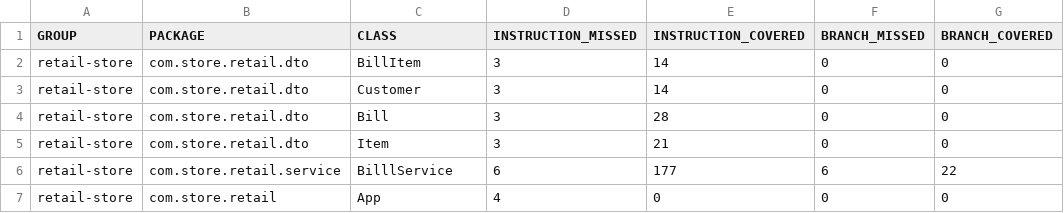
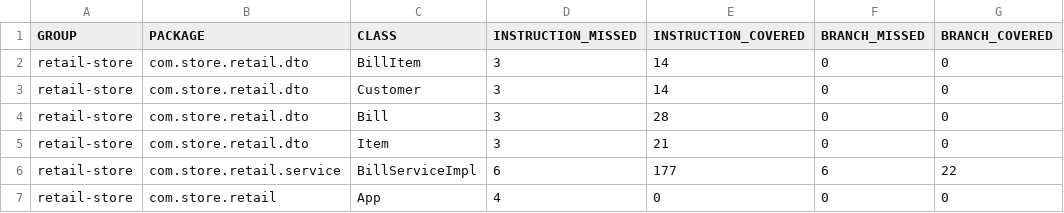
Before and after one commit to zunnoon1/retail-store, a CSV file: retail-store/target/jacoco-ut/jacoco.csv, drawn as a sheet; only a part is shown; the diff names each change by its address in the sheet, - before the commit and + after, or states it on an @@ line.

```diff
--- a/retail-store/target/jacoco-ut/jacoco.csv
+++ b/retail-store/target/jacoco-ut/jacoco.csv
-C6 (CLASS): BilllService
+C6 (CLASS): BillServiceImpl
```
Also changed, not shown: retail-store/target/site/jacoco/jacoco.csv, 33 other files.
